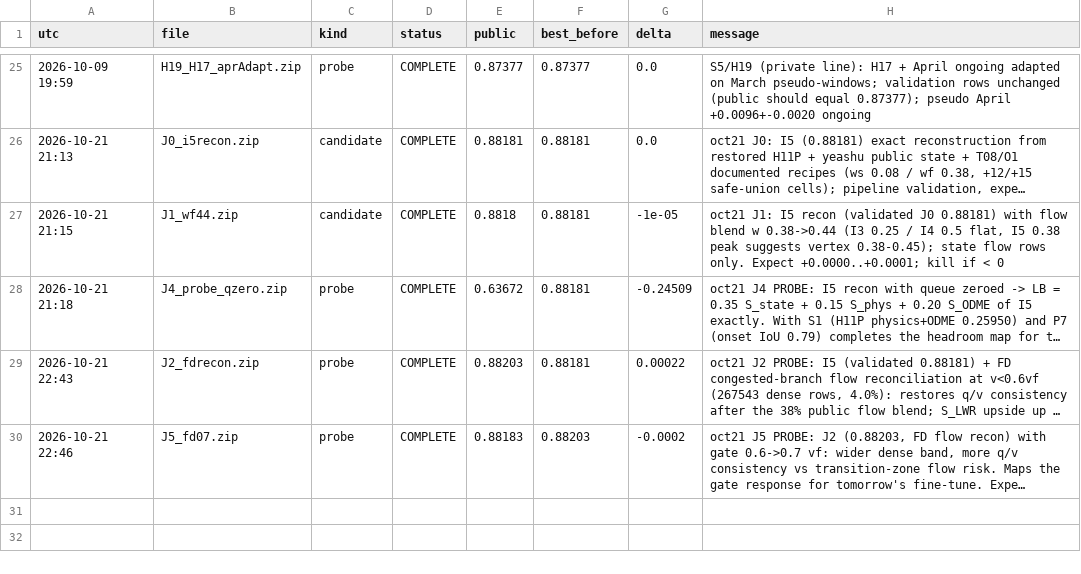
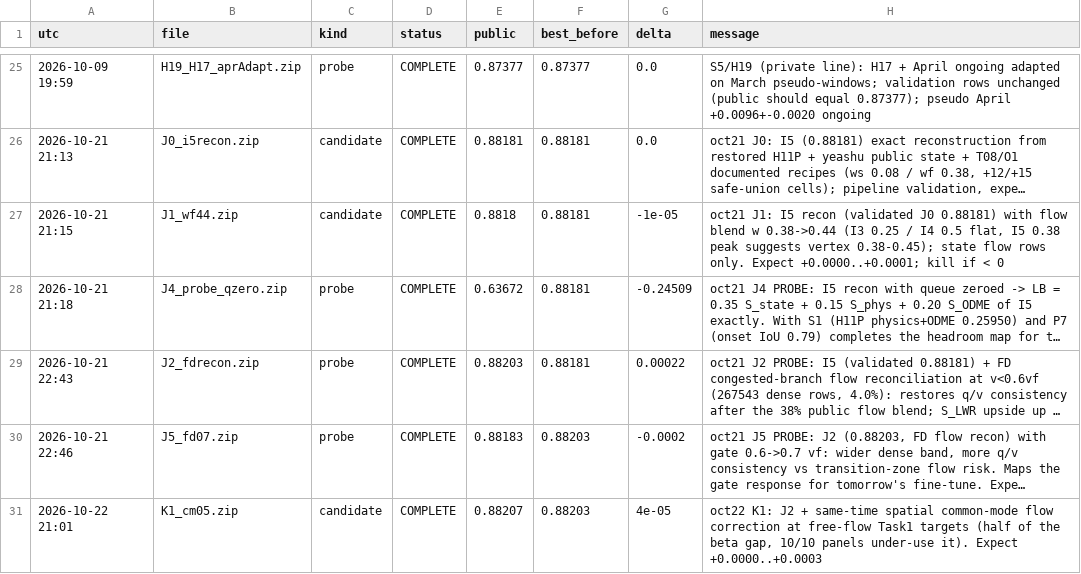
Before and after one commit to Hisernberg/kraggle-3-in-one, a CSV file: trafficflow/docs/lb_log.csv, drawn as a sheet; only a part is shown, gaps mark what is left out; long unchanged cells end in …; the diff names each change by its address in the sheet, - before the commit and + after, or states it on an @@ line.

```diff
--- a/trafficflow/docs/lb_log.csv
+++ b/trafficflow/docs/lb_log.csv
+row 31: 2026-10-22 21:01 | K1_cm05.zip | candidate | COMPLETE | 0.88207 | 0.88203 | 4e-05 | oct22 K1: J2 + same-time spatial common-mode flow correction at free-flow Task1 targets (half of the beta gap, 10/10 panels under-use it). Expect +0.0000..+0.0003
```
Also changed, not shown: umud/daily/inputs/ref_member_agg.csv, 13 other files.
